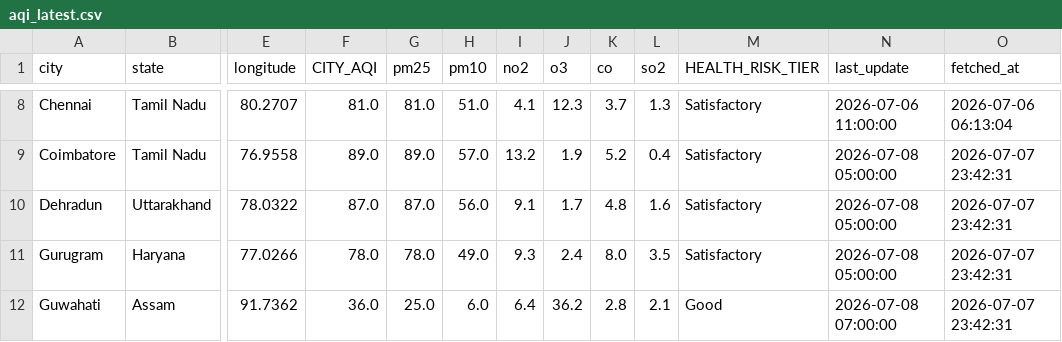
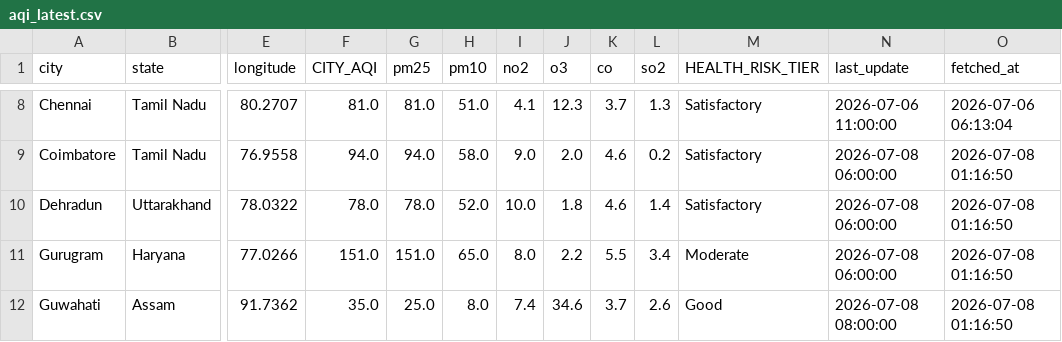
Before and after one commit to Sxdarksoul/AQI-pipeline, a CSV file: aqi_latest.csv, drawn as a sheet; only a part is shown, gaps mark what is left out; the diff covers the shown part only; the diff names each change by its address in the sheet, - before the commit and + after, or states it on an @@ line.

```diff
--- a/aqi_latest.csv
+++ b/aqi_latest.csv
-F9 (CITY_AQI): 89.0
+F9 (CITY_AQI): 94.0
-G9 (pm25): 89.0
+G9 (pm25): 94.0
-H9 (pm10): 57.0
+H9 (pm10): 58.0
-I9 (no2): 13.2
+I9 (no2): 9.0
-J9 (o3): 1.9
+J9 (o3): 2.0
-K9 (co): 5.2
+K9 (co): 4.6
-L9 (so2): 0.4
+L9 (so2): 0.2
-N9:N11 (last_update): 2026-07-08 05:00:00
+N9:N11 (last_update): 2026-07-08 06:00:00
-O9:O12 (fetched_at): 2026-07-07 23:42:31
+O9:O12 (fetched_at): 2026-07-08 01:16:50
-F10 (CITY_AQI): 87.0
+F10 (CITY_AQI): 78.0
-G10 (pm25): 87.0
+G10 (pm25): 78.0
-H10 (pm10): 56.0
+H10 (pm10): 52.0
-I10 (no2): 9.1
+I10 (no2): 10.0
-J10 (o3): 1.7
+J10 (o3): 1.8
-K10 (co): 4.8
+K10 (co): 4.6
-L10 (so2): 1.6
+L10 (so2): 1.4
-F11 (CITY_AQI): 78.0
+F11 (CITY_AQI): 151.0
-G11 (pm25): 78.0
+G11 (pm25): 151.0
-H11 (pm10): 49.0
+H11 (pm10): 65.0
-I11 (no2): 9.3
+I11 (no2): 8.0
-J11 (o3): 2.4
+J11 (o3): 2.2
-K11 (co): 8.0
+K11 (co): 5.5
-L11 (so2): 3.5
+L11 (so2): 3.4
-M11 (HEALTH_RISK_TIER): Satisfactory
+M11 (HEALTH_RISK_TIER): Moderate
-F12 (CITY_AQI): 36.0
+F12 (CITY_AQI): 35.0
-H12 (pm10): 6.0
+H12 (pm10): 8.0
-I12 (no2): 6.4
+I12 (no2): 7.4
-J12 (o3): 36.2
+J12 (o3): 34.6
-K12 (co): 2.8
+K12 (co): 3.7
-L12 (so2): 2.1
+L12 (so2): 2.6
-N12 (last_update): 2026-07-08 07:00:00
+N12 (last_update): 2026-07-08 08:00:00
```
Also changed, not shown: 141 edited cells elsewhere in this file, aqi_history.csv, aqi_state.csv, 1 other file.
